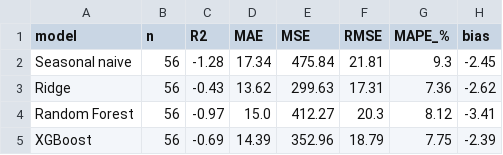
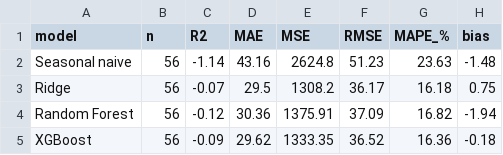
Before and after one commit to priyagarnet20-ops/weather-food-orders, a CSV file: results/model_metrics_overall.csv, drawn as a sheet.

```diff
--- a/results/model_metrics_overall.csv
+++ b/results/model_metrics_overall.csv
@@ -1,5 +1,5 @@
 model,n,R2,MAE,MSE,RMSE,MAPE_%,bias
-Seasonal naive,56,-1.28,17.34,475.84,21.81,9.3,-2.45
-Ridge,56,-0.43,13.62,299.63,17.31,7.36,-2.62
-Random Forest,56,-0.97,15.0,412.27,20.3,8.12,-3.41
-XGBoost,56,-0.69,14.39,352.96,18.79,7.75,-2.39
+Seasonal naive,56,-1.14,43.16,2624.8,51.23,23.63,-1.48
+Ridge,56,-0.07,29.5,1308.2,36.17,16.18,0.75
+Random Forest,56,-0.12,30.36,1375.91,37.09,16.82,-1.94
+XGBoost,56,-0.09,29.62,1333.35,36.52,16.36,-0.18
```
Also changed, not shown: results/model_feature_importance.csv, results/model_metrics_by_regime.csv, 33 other files.
